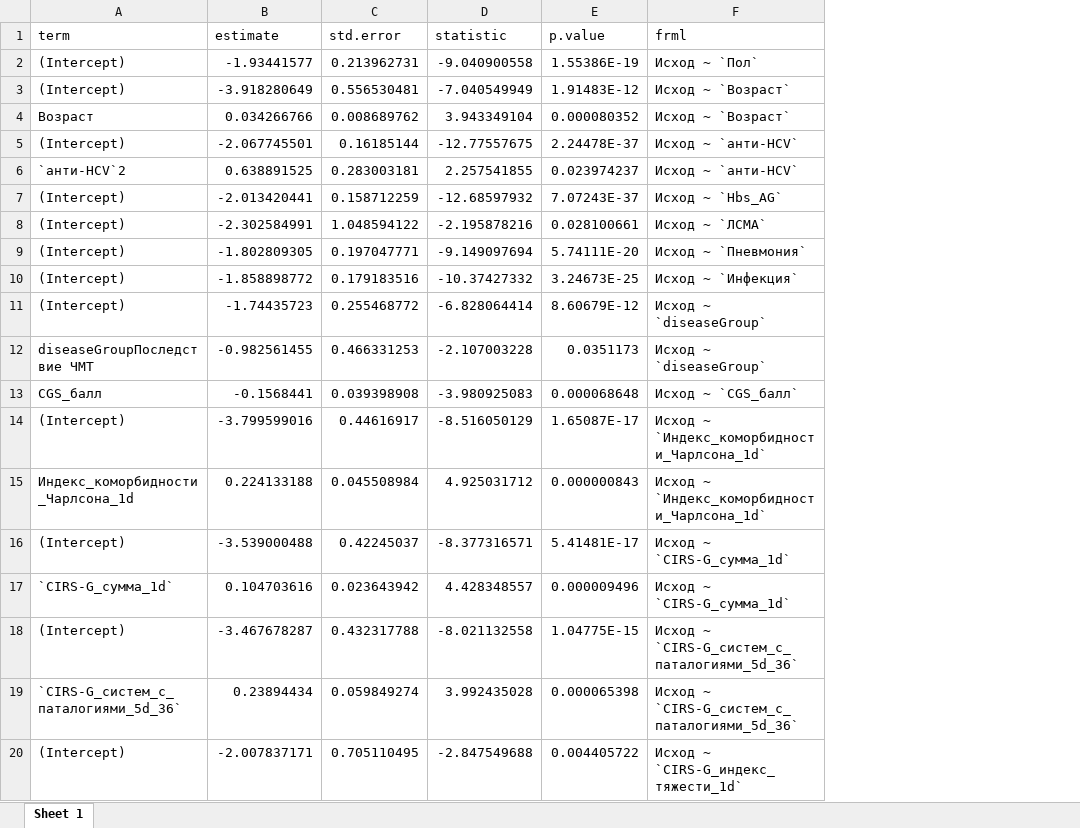
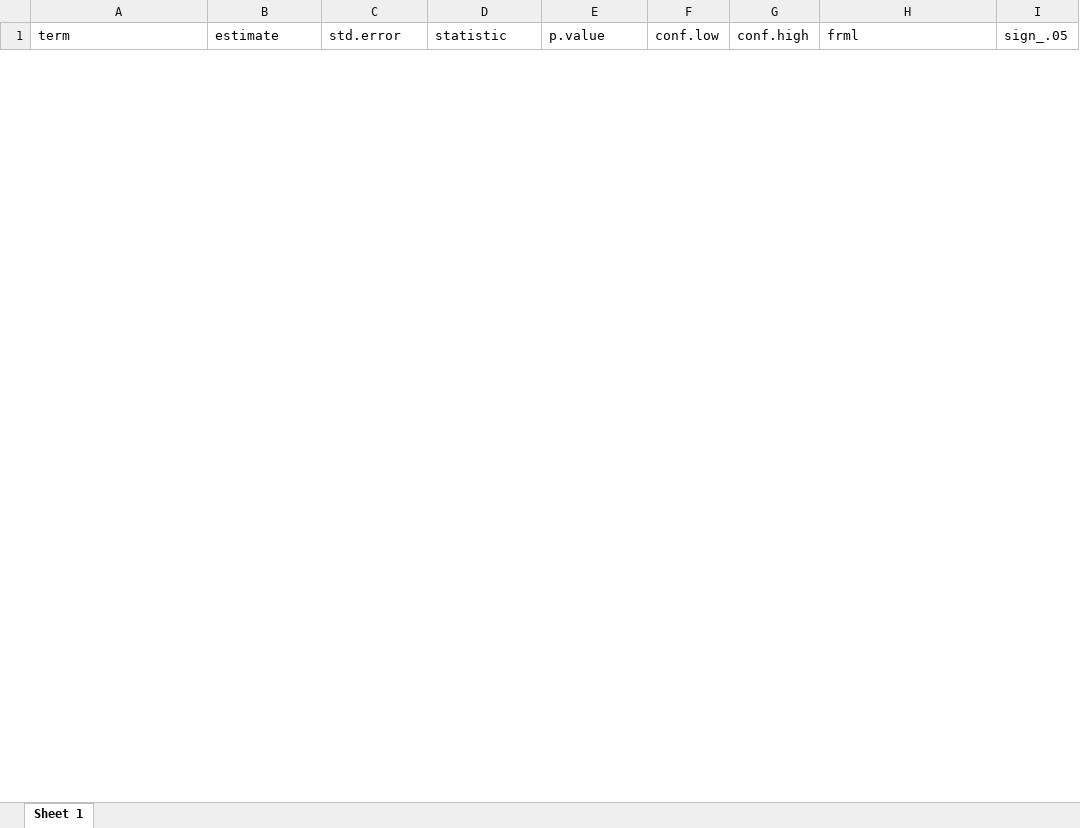
Before and after one commit to glitchheadgit/brainDamageProject, an Excel workbook: signif_estim_univar_glm.xlsx, sheet Sheet 1, drawn as a sheet; only a part is shown; values as stored, in another font and other column widths than the file's, no borders; removed rows and columns are numbered as before the commit, all else as after; the diff covers the shown part only; the diff names each change by its address in the sheet, - before the commit and + after, or states it on an @@ line.

```diff
--- a/signif_estim_univar_glm.xlsx (sheet Sheet 1)
+++ b/signif_estim_univar_glm.xlsx (sheet Sheet 1)
+column F (conf.low), empty
+column G (conf.high), empty
+column I (sign_.05), empty
-row 2: (Intercept) | -1.93441577 | 0.213962731 | -9.040900558 | 1.55386E-19 | Исход ~ `Пол`
-row 3: (Intercept) | -3.918280649 | 0.556530481 | -7.040549949 | 1.91483E-12 | Исход ~ `Возраст`
-row 4: Возраст | 0.034266766 | 0.008689762 | 3.943349104 | 0.000080352 | Исход ~ `Возраст`
-row 5: (Intercept) | -2.067745501 | 0.16185144 | -12.77557675 | 2.24478E-37 | Исход ~ `анти-HCV`
-row 6: `анти-HCV`2 | 0.638891525 | 0.283003181 | 2.257541855 | 0.023974237 | Исход ~ `анти-HCV`
-row 7: (Intercept) | -2.013420441 | 0.158712259 | -12.68597932 | 7.07243E-37 | Исход ~ `Hbs_AG`
-row 8: (Intercept) | -2.302584991 | 1.048594122 | -2.195878216 | 0.028100661 | Исход ~ `ЛСМА`
-row 9: (Intercept) | -1.802809305 | 0.197047771 | -9.149097694 | 5.74111E-20 | Исход ~ `Пневмония`
-row 10: (Intercept) | -1.858898772 | 0.179183516 | -10.37427332 | 3.24673E-25 | Исход ~ `Инфекция`
-row 11: (Intercept) | -1.74435723 | 0.255468772 | -6.828064414 | 8.60679E-12 | Исход ~ `diseaseGroup`
-row 12: diseaseGroupПоследствие ЧМТ | -0.982561455 | 0.466331253 | -2.107003228 | 0.0351173 | Исход ~ `diseaseGroup`
-row 13: CGS_балл | -0.1568441 | 0.039398908 | -3.980925083 | 0.000068648 | Исход ~ `CGS_балл`
-row 14: (Intercept) | -3.799599016 | 0.44616917 | -8.516050129 | 1.65087E-17 | Исход ~ `Индекс_коморбидности_Чарлсона_1d`
-row 15: Индекс_коморбидности_Чарлсона_1d | 0.224133188 | 0.045508984 | 4.925031712 | 0.000000843 | Исход ~ `Индекс_коморбидности_Чарлсона_1d`
-row 16: (Intercept) | -3.539000488 | 0.42245037 | -8.377316571 | 5.41481E-17 | Исход ~ `CIRS-G_сумма_1d`
-row 17: `CIRS-G_сумма_1d` | 0.104703616 | 0.023643942 | 4.428348557 | 0.000009496 | Исход ~ `CIRS-G_сумма_1d`
-row 18: (Intercept) | -3.467678287 | 0.432317788 | -8.021132558 | 1.04775E-15 | Исход ~ `CIRS-G_систем_с_паталогиями_5d_36`
-row 19: `CIRS-G_систем_с_паталогиями_5d_36` | 0.23894434 | 0.059849274 | 3.992435028 | 0.000065398 | Исход ~ `CIRS-G_систем_с_паталогиями_5d_36`
-row 20: (Intercept) | -2.007837171 | 0.705110495 | -2.847549688 | 0.004405722 | Исход ~ `CIRS-G_индекс_тяжести_1d`
```
Also changed, not shown: 75 added rows and 54 removed rows elsewhere in this sheet, 2 other files.
